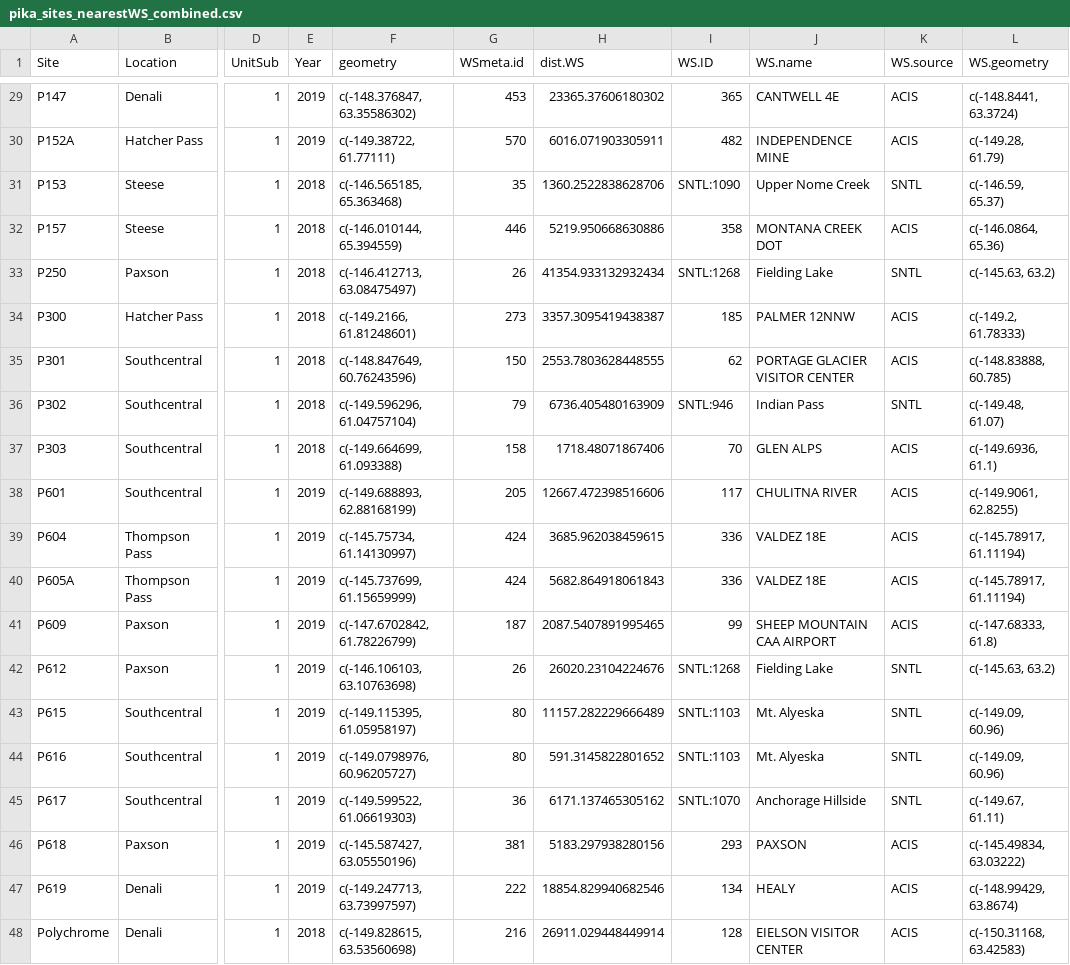
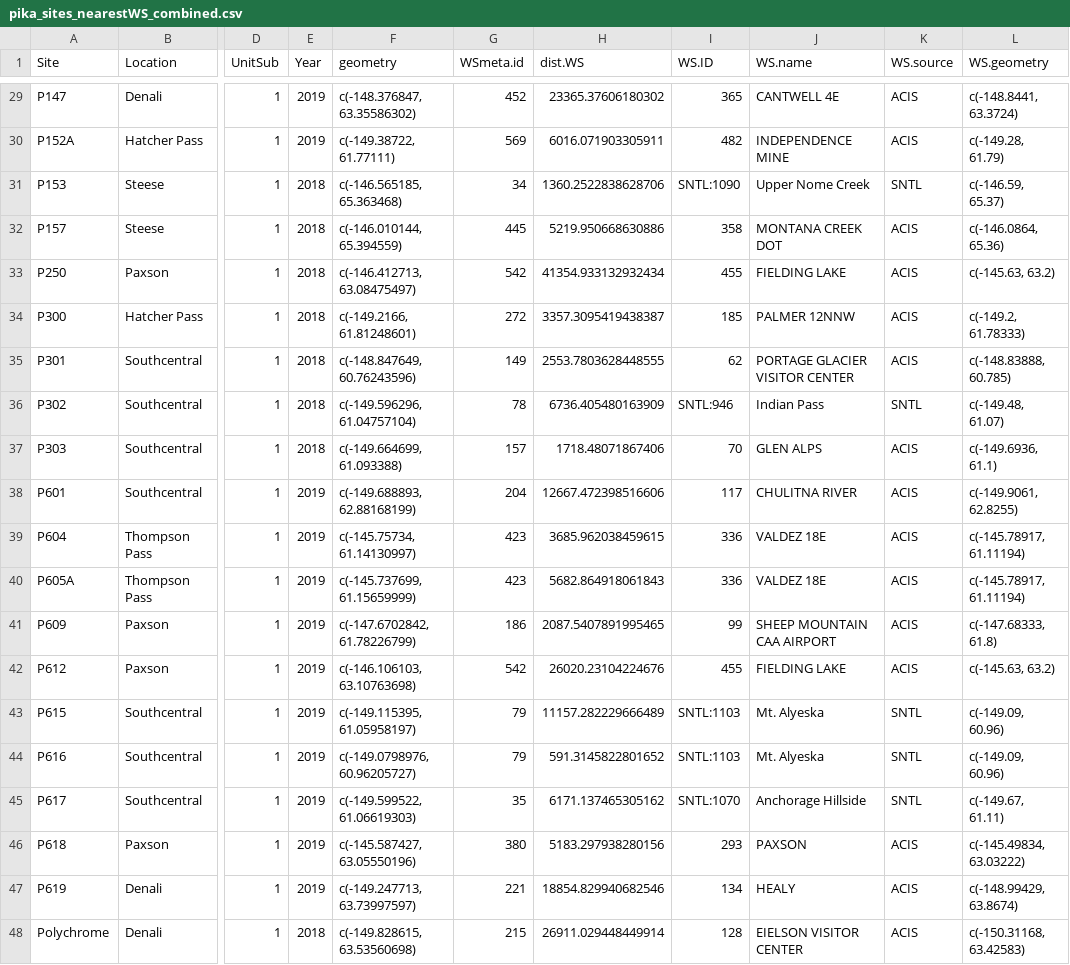
Before and after one commit to jeff-wagner/Pika_distSamp, a CSV file: Pika GetWx/R11_CompileWx_pika/_output/pika_sites_nearestWS_combined.csv, drawn as a sheet; only a part is shown, gaps mark what is left out; the diff covers the shown part only; the diff names each change by its address in the sheet, - before the commit and + after, or states it on an @@ line.

Commit message:
Filtered out SNTL:1268 - Fielding Lake due to no precip data.

```diff
--- a/Pika GetWx/R11_CompileWx_pika/_output/pika_sites_nearestWS_combined.csv
+++ b/Pika GetWx/R11_CompileWx_pika/_output/pika_sites_nearestWS_combined.csv
-G29 (WSmeta.id): 453
+G29 (WSmeta.id): 452
-G30 (WSmeta.id): 570
+G30 (WSmeta.id): 569
-G31 (WSmeta.id): 35
+G31 (WSmeta.id): 34
-G32 (WSmeta.id): 446
+G32 (WSmeta.id): 445
-G33 (WSmeta.id): 26
+G33 (WSmeta.id): 542
-I33 (WS.ID): SNTL:1268
+I33 (WS.ID): 455
-J33 (WS.name): Fielding Lake
+J33 (WS.name): FIELDING LAKE
-K33 (WS.source): SNTL
+K33 (WS.source): ACIS
-G34 (WSmeta.id): 273
+G34 (WSmeta.id): 272
-G35 (WSmeta.id): 150
+G35 (WSmeta.id): 149
-G36 (WSmeta.id): 79
+G36 (WSmeta.id): 78
-G37 (WSmeta.id): 158
+G37 (WSmeta.id): 157
-G38 (WSmeta.id): 205
+G38 (WSmeta.id): 204
-G39:G40 (WSmeta.id): 424
+G39:G40 (WSmeta.id): 423
-G41 (WSmeta.id): 187
+G41 (WSmeta.id): 186
-G42 (WSmeta.id): 26
+G42 (WSmeta.id): 542
-I42 (WS.ID): SNTL:1268
+I42 (WS.ID): 455
-J42 (WS.name): Fielding Lake
+J42 (WS.name): FIELDING LAKE
-K42 (WS.source): SNTL
+K42 (WS.source): ACIS
-G43:G44 (WSmeta.id): 80
+G43:G44 (WSmeta.id): 79
-G45 (WSmeta.id): 36
+G45 (WSmeta.id): 35
-G46 (WSmeta.id): 381
+G46 (WSmeta.id): 380
-G47 (WSmeta.id): 222
+G47 (WSmeta.id): 221
-G48 (WSmeta.id): 216
+G48 (WSmeta.id): 215
```
Also changed, not shown: 48 edited cells elsewhere in this file, 4 other files.
